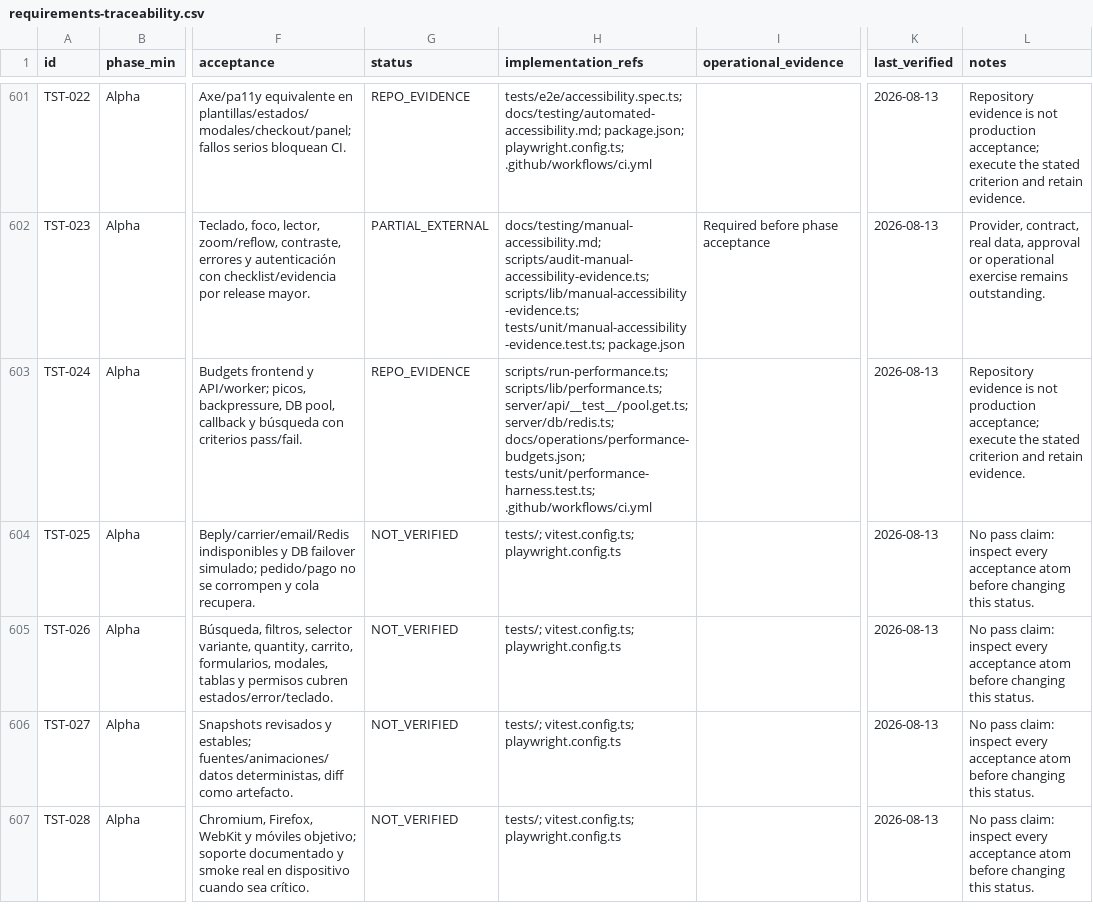
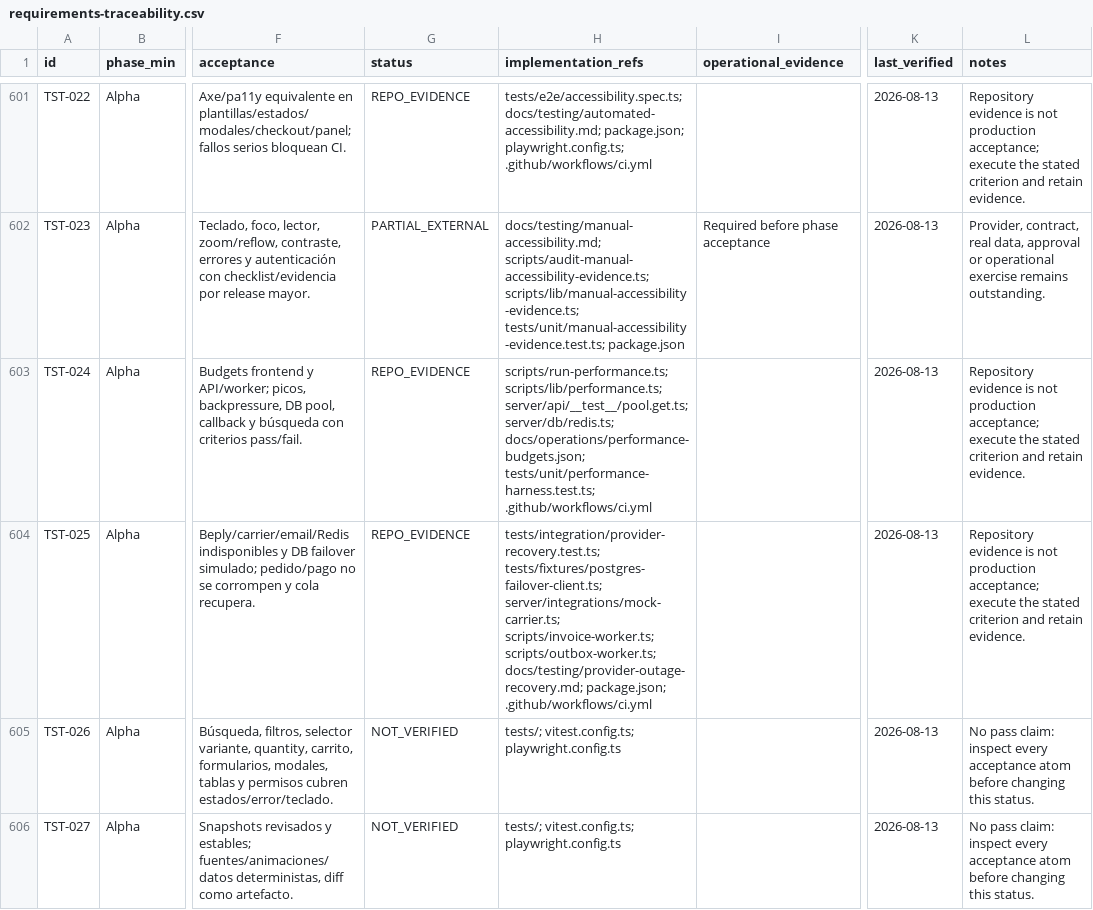
Before and after one commit to tonomolla6/neteco, a CSV file: docs/production/requirements-traceability.csv, drawn as a sheet; only a part is shown, gaps mark what is left out; the shorter side is filled out with more unchanged rows; the diff names each change by its address in the sheet, - before the commit and + after, or states it on an @@ line.

Commit message:
test: verify provider outage recovery

```diff
--- a/docs/production/requirements-traceability.csv
+++ b/docs/production/requirements-traceability.csv
-G604 (status): NOT_VERIFIED
+G604 (status): REPO_EVIDENCE
-H604 (implementation_refs): tests/; vitest.config.ts; playwright.config.ts
+H604 (implementation_refs): tests/integration/provider-recovery.test.ts; tests/fixtures/postgres-failover-client.ts; server/integrations/mock-carrier.ts; scripts/invoice-worker.ts; scripts/outbox-worker.ts; docs/testing/provider-outage-recovery.md; package.json; .github/workflows/ci.yml
-L604 (notes): No pass claim: inspect every acceptance atom before changing this status.
+L604 (notes): Repository evidence is not production acceptance; execute the stated criterion and retain evidence.
```
Also changed, not shown: 6 other files.
